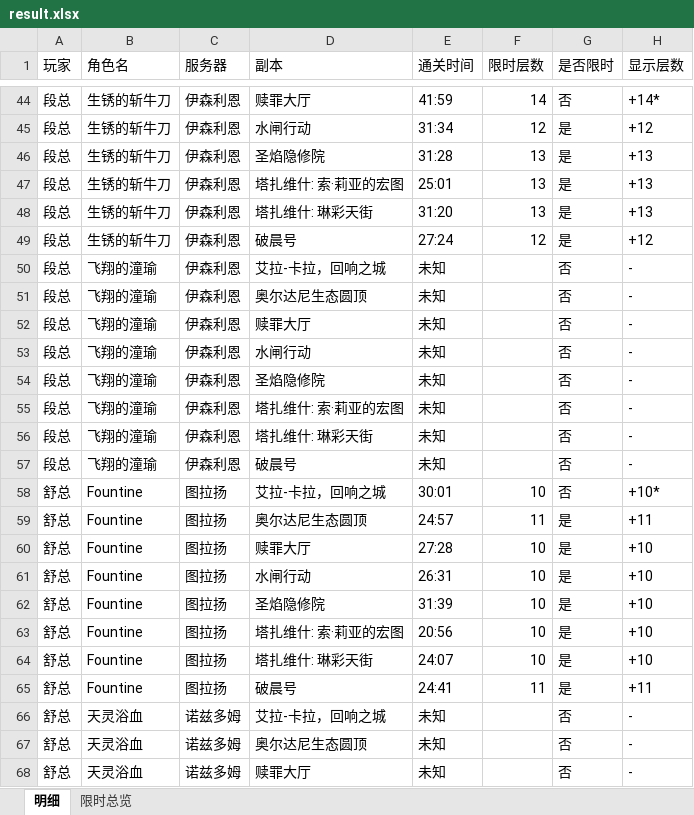
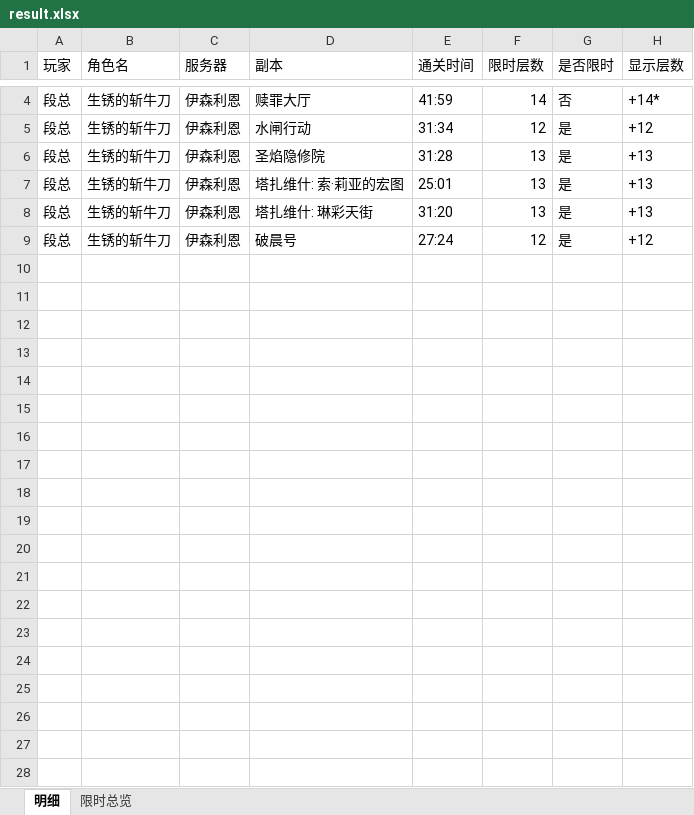
Before and after one commit to Abelliuxl/Mythic_Performance_Tracker, an Excel workbook: data/result.xlsx, sheet 明细, drawn as a sheet; only a part is shown, gaps mark what is left out; values as stored, in another font and other column widths than the file's, no borders; the diff covers the shown part only; the diff names each change by its address in the sheet, - before the commit and + after, or states it on an @@ line.

```diff
--- a/data/result.xlsx (sheet 明细)
+++ b/data/result.xlsx (sheet 明细)
-row 50: 段总 | 飞翔的潼瑜 | 伊森利恩 | 艾拉-卡拉，回响之城 | 未知 |  | 否 | -
-row 51: 段总 | 飞翔的潼瑜 | 伊森利恩 | 奥尔达尼生态圆顶 | 未知 |  | 否 | -
-row 52: 段总 | 飞翔的潼瑜 | 伊森利恩 | 赎罪大厅 | 未知 |  | 否 | -
-row 53: 段总 | 飞翔的潼瑜 | 伊森利恩 | 水闸行动 | 未知 |  | 否 | -
-row 54: 段总 | 飞翔的潼瑜 | 伊森利恩 | 圣焰隐修院 | 未知 |  | 否 | -
-row 55: 段总 | 飞翔的潼瑜 | 伊森利恩 | 塔扎维什: 索·莉亚的宏图 | 未知 |  | 否 | -
-row 56: 段总 | 飞翔的潼瑜 | 伊森利恩 | 塔扎维什: 琳彩天街 | 未知 |  | 否 | -
-row 57: 段总 | 飞翔的潼瑜 | 伊森利恩 | 破晨号 | 未知 |  | 否 | -
-row 58: 舒总 | Fountine | 图拉扬 | 艾拉-卡拉，回响之城 | 30:01 | 10 | 否 | +10*
-row 59: 舒总 | Fountine | 图拉扬 | 奥尔达尼生态圆顶 | 24:57 | 11 | 是 | +11
-row 60: 舒总 | Fountine | 图拉扬 | 赎罪大厅 | 27:28 | 10 | 是 | +10
-row 61: 舒总 | Fountine | 图拉扬 | 水闸行动 | 26:31 | 10 | 是 | +10
-row 62: 舒总 | Fountine | 图拉扬 | 圣焰隐修院 | 31:39 | 10 | 是 | +10
-row 63: 舒总 | Fountine | 图拉扬 | 塔扎维什: 索·莉亚的宏图 | 20:56 | 10 | 是 | +10
-row 64: 舒总 | Fountine | 图拉扬 | 塔扎维什: 琳彩天街 | 24:07 | 10 | 是 | +10
-row 65: 舒总 | Fountine | 图拉扬 | 破晨号 | 24:41 | 11 | 是 | +11
-row 66: 舒总 | 天灵浴血 | 诺兹多姆 | 艾拉-卡拉，回响之城 | 未知 |  | 否 | -
-row 67: 舒总 | 天灵浴血 | 诺兹多姆 | 奥尔达尼生态圆顶 | 未知 |  | 否 | -
-row 68: 舒总 | 天灵浴血 | 诺兹多姆 | 赎罪大厅 | 未知 |  | 否 | -
```
Also changed, not shown: 109 removed rows elsewhere in this sheet, sheet 限时总览, 5 other files.
